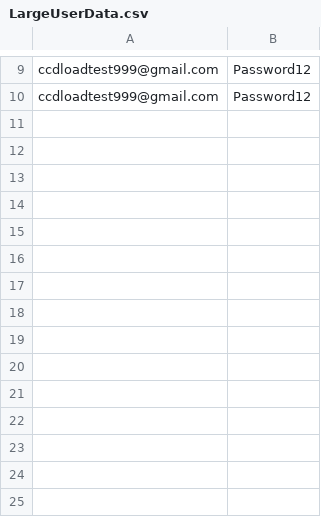
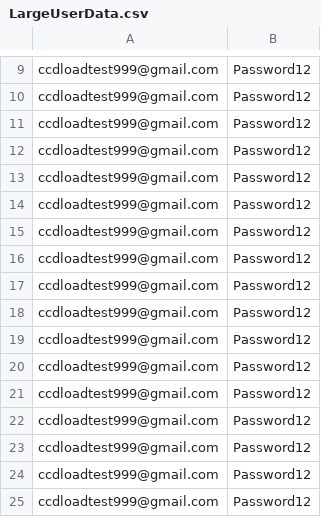
Before and after one commit to hmcts/cdm-test.performance, a CSV file: src/gatling/resources/LargeUserData.csv, drawn as a sheet; only a part is shown, gaps mark what is left out.

```diff
--- a/src/gatling/resources/LargeUserData.csv
+++ b/src/gatling/resources/LargeUserData.csv
@@ -10 +10,16 @@ ccdloadtest999@gmail.com,Password12
 ccdloadtest999@gmail.com,Password12
+ccdloadtest999@gmail.com,Password12
+ccdloadtest999@gmail.com,Password12
+ccdloadtest999@gmail.com,Password12
+ccdloadtest999@gmail.com,Password12
+ccdloadtest999@gmail.com,Password12
+ccdloadtest999@gmail.com,Password12
+ccdloadtest999@gmail.com,Password12
+ccdloadtest999@gmail.com,Password12
+ccdloadtest999@gmail.com,Password12
+ccdloadtest999@gmail.com,Password12
+ccdloadtest999@gmail.com,Password12
+ccdloadtest999@gmail.com,Password12
+ccdloadtest999@gmail.com,Password12
+ccdloadtest999@gmail.com,Password12
+ccdloadtest999@gmail.com,Password12
```
Also changed, not shown: src/gatling/resources/EthosUserData.csv, 1 other file.
